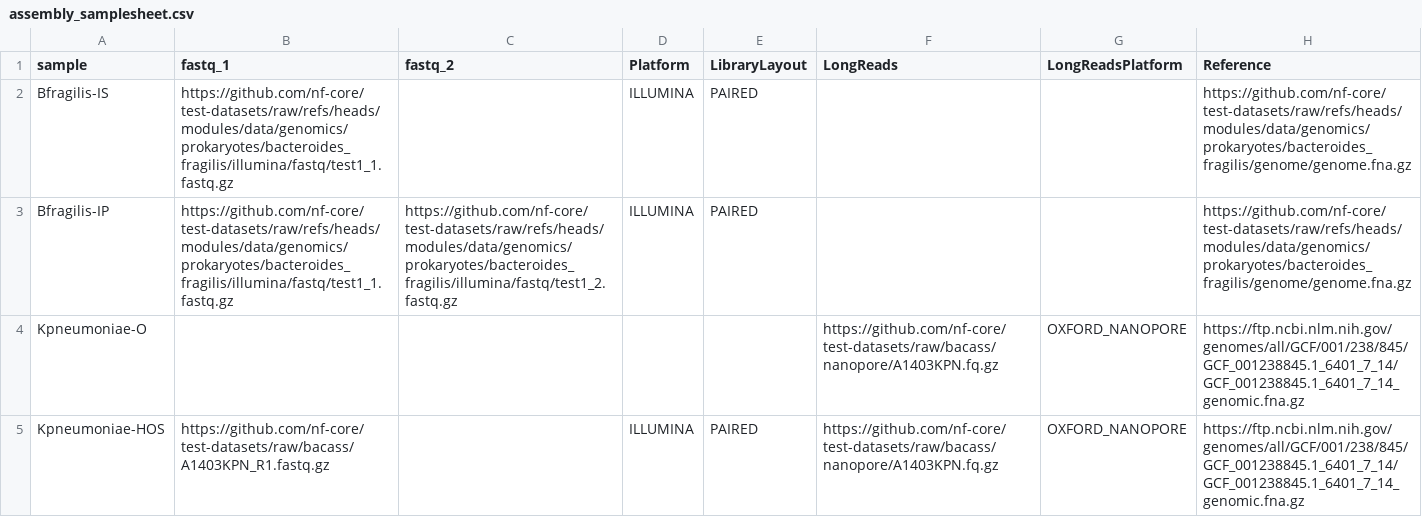
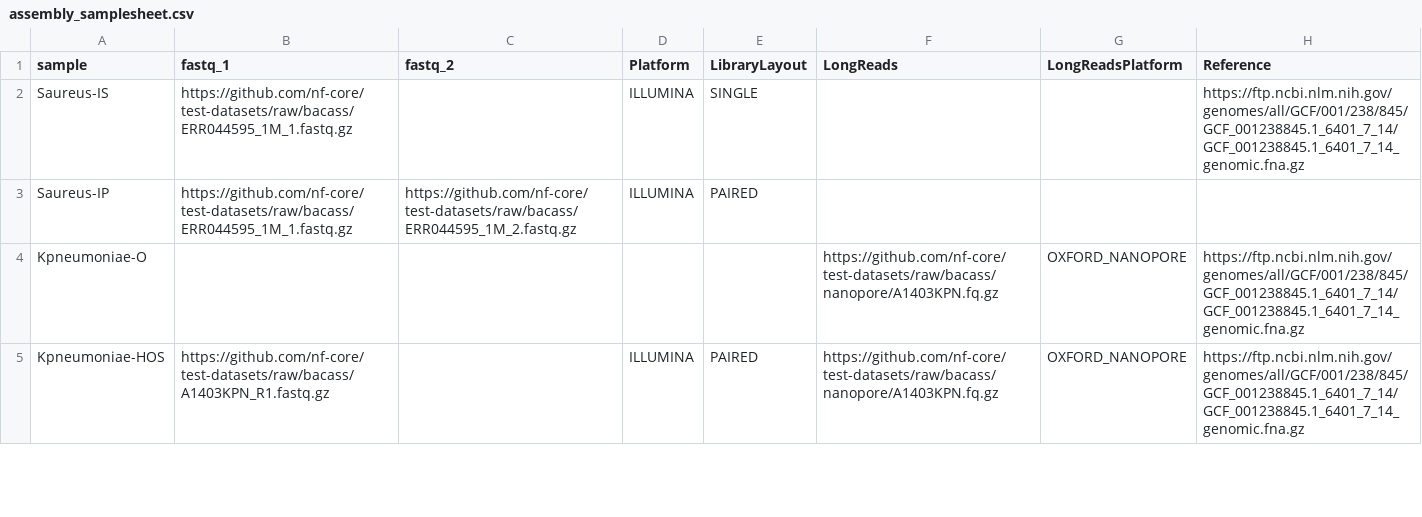
Before and after one commit to EIT-Pathogena-Bioinformatics/test-datasets, a CSV file: data/assembly_samplesheet.csv, drawn as a sheet; only a part is shown.

Commit message:
Replace illumina samples so they assemble with shovill

```diff
--- a/data/assembly_samplesheet.csv
+++ b/data/assembly_samplesheet.csv
@@ -1,4 +1,4 @@
 sample,fastq_1,fastq_2,Platform,LibraryLayout,LongReads,LongReadsPlatform,Reference
-Bfragilis-IS,https://github.com/nf-core/test-datasets/raw/refs/heads/modules/data/genomics/prokaryotes/bacteroides_fragilis/illumina/fastq/test1_1.fastq.gz,,ILLUMINA,PAIRED,,,https://github.com/nf-core/test-datasets/raw/refs/heads/modules/data/genomics/prokaryotes/bacteroides_fragilis/genome/genome.fna.gz
-Bfragilis-IP,https://github.com/nf-core/test-datasets/raw/refs/heads/modules/data/genomics/prokaryotes/bacteroides_fragilis/illumina/fastq/test1_1.fastq.gz,https://github.com/nf-core/test-datasets/raw/refs/heads/modules/data/genomics/prokaryotes/bacteroides_fragilis/illumina/fastq/test1_2.fastq.gz,ILLUMINA,PAIRED,,,https://github.com/nf-core/test-datasets/raw/refs/heads/modules/data/genomics/prokaryotes/bacteroides_fragilis/genome/genome.fna.gz
+Saureus-IS,https://github.com/nf-core/test-datasets/raw/bacass/ERR044595_1M_1.fastq.gz,,ILLUMINA,SINGLE,,,https://ftp.ncbi.nlm.nih.gov/genomes/all/GCF/001/238/845/GCF_001238845.1_6401_7_14/GCF_001238845.1_6401_7_14_genomic.fna.gz
+Saureus-IP,https://github.com/nf-core/test-datasets/raw/bacass/ERR044595_1M_1.fastq.gz,https://github.com/nf-core/test-datasets/raw/bacass/ERR044595_1M_2.fastq.gz,ILLUMINA,PAIRED,,,
 Kpneumoniae-O,,,,,https://github.com/nf-core/test-datasets/raw/bacass/nanopore/A1403KPN.fq.gz,OXFORD_NANOPORE,https://ftp.ncbi.nlm.nih.gov/genomes/all/GCF/001/238/845/GCF_001238845.1_6401_7_14/GCF_001238845.1_6401_7_14_genomic.fna.gz
```
